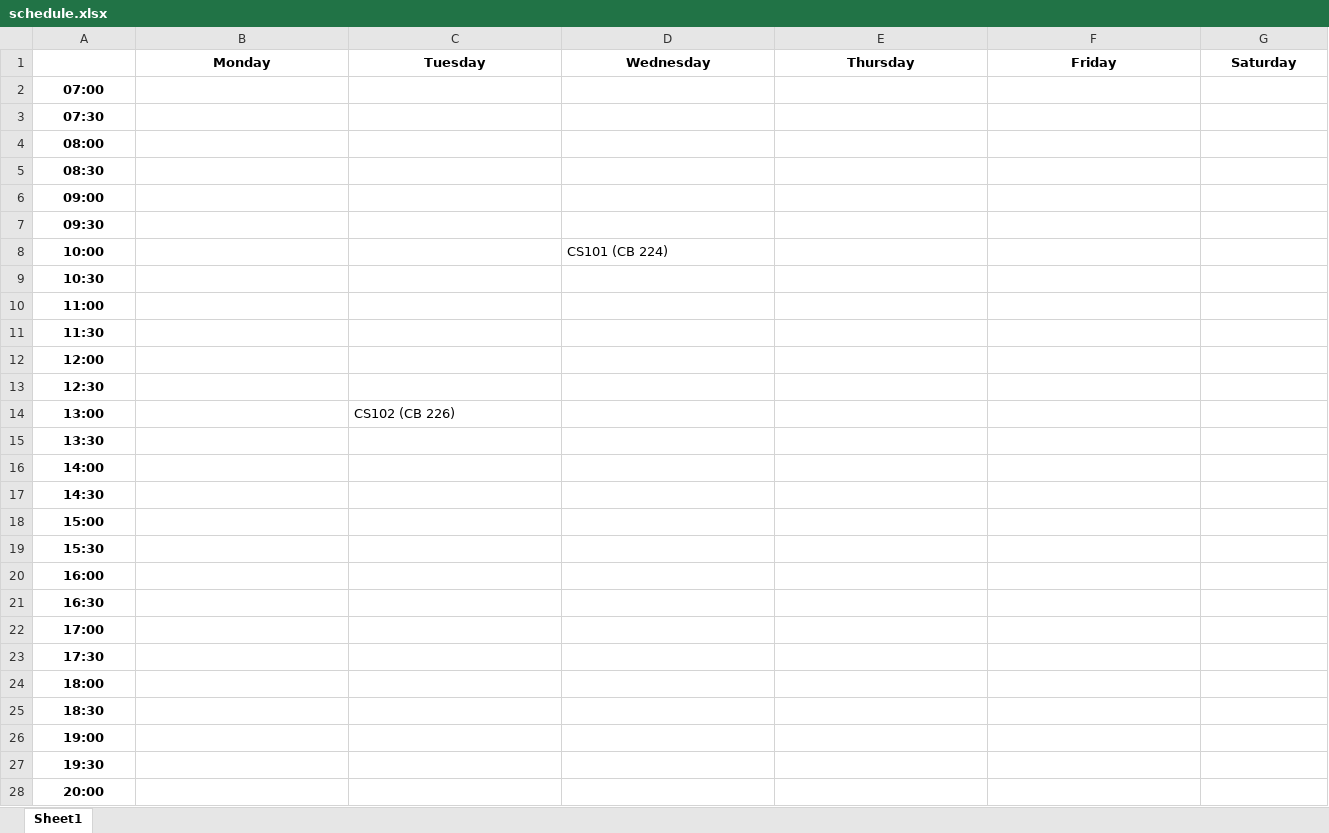
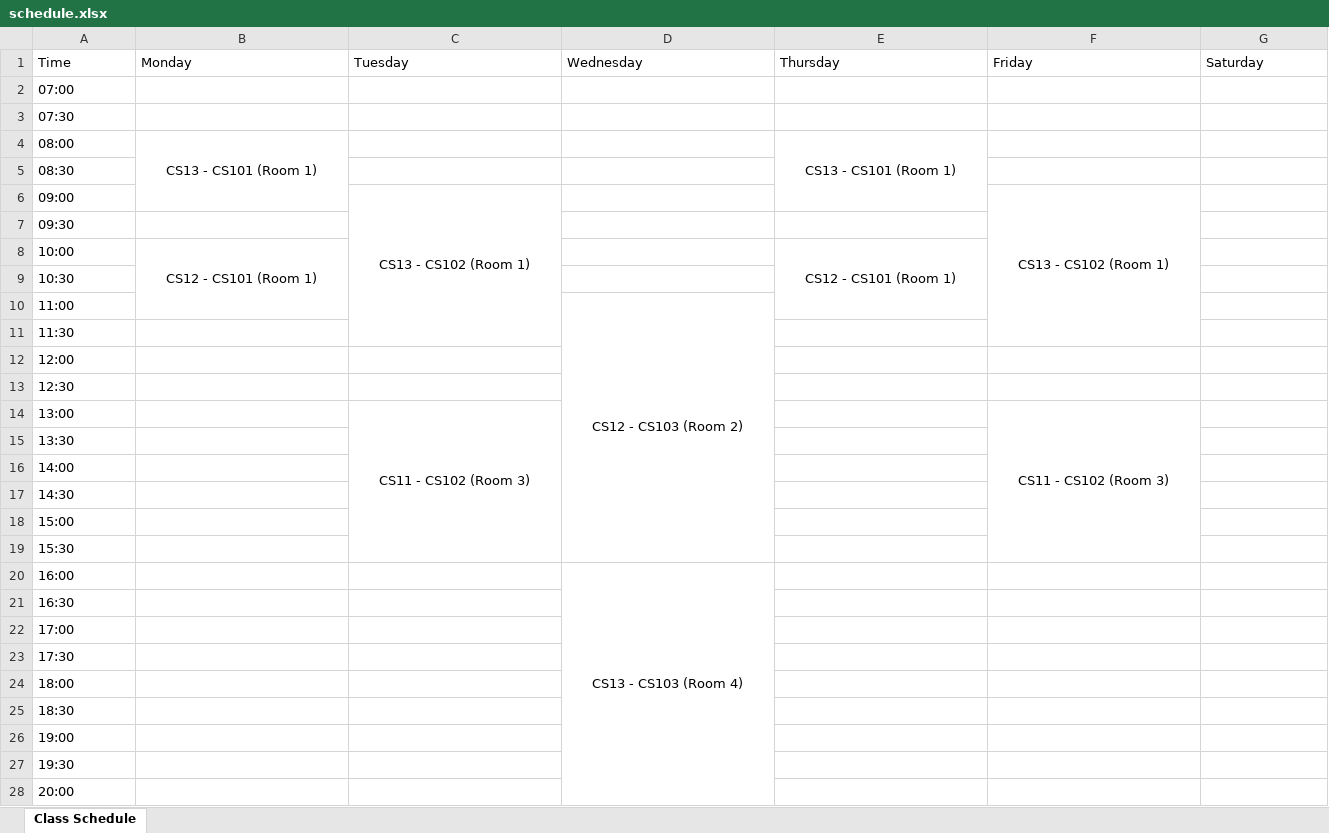
Before and after one commit to BenBayotas/genetic_algo_prototype, an Excel workbook: schedule.xlsx, sheet Class Schedule, drawn as a sheet; only a part is shown; values as stored, in another font and other column widths than the file's, no borders; the diff covers the shown part only; the diff names each change by its address in the sheet, - before the commit and + after, or states it on an @@ line.

```diff
--- a/schedule.xlsx (sheet Class Schedule)
+++ b/schedule.xlsx (sheet Class Schedule)
-sheet tab: Sheet1
+sheet tab: Class Schedule
-A1: (empty)
+A1: Time
@@ B1:G1 bold: on → off, alignment: center → left @@
@@ A2:A28 bold: on → off, alignment: center → left @@
-B4 (Monday): (empty)
+B4 (Monday): CS13 - CS101 (Room 1)
+B4:B6 merged
-E4 (Thursday): (empty)
+E4 (Thursday): CS13 - CS101 (Room 1)
+E4:E6 merged
-C6 (Tuesday): (empty)
+C6 (Tuesday): CS13 - CS102 (Room 1)
+C6:C11 merged
-F6 (Friday): (empty)
+F6 (Friday): CS13 - CS102 (Room 1)
+F6:F11 merged
-B8 (Monday): (empty)
+B8 (Monday): CS12 - CS101 (Room 1)
+B8:B10 merged
-D8 (Wednesday): CS101 (CB 224)
+D8 (Wednesday): (empty)
-E8 (Thursday): (empty)
+E8 (Thursday): CS12 - CS101 (Room 1)
+E8:E10 merged
-D10 (Wednesday): (empty)
+D10 (Wednesday): CS12 - CS103 (Room 2)
+D10:D19 merged
-C14 (Tuesday): CS102 (CB 226)
+C14 (Tuesday): CS11 - CS102 (Room 3)
-C14 alignment: left
+C14 alignment: center
+C14:C19 merged
-F14 (Friday): (empty)
+F14 (Friday): CS11 - CS102 (Room 3)
+F14:F19 merged
-D20 (Wednesday): (empty)
+D20 (Wednesday): CS13 - CS103 (Room 4)
+D20:D29 merged
```
Also changed, not shown: cell formats elsewhere in this sheet, 6 other files.
